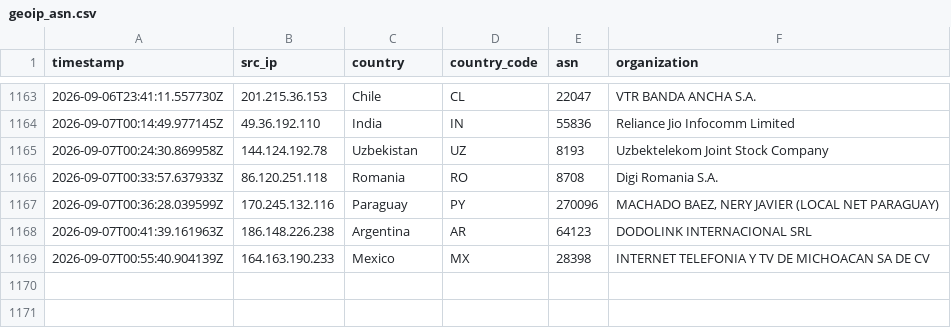
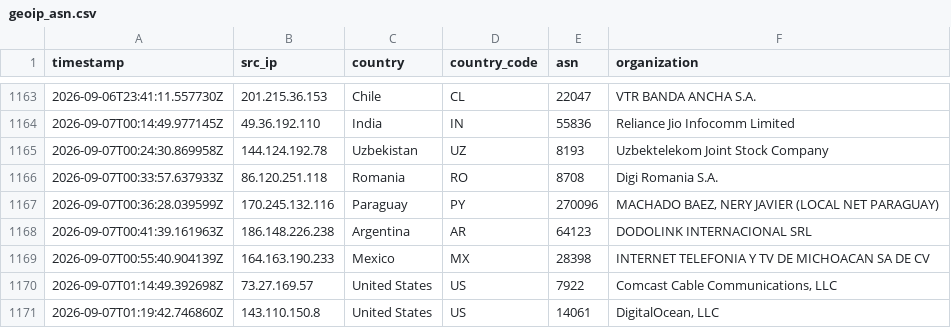
Before and after one commit to Prabhath-de/AWS_Honeypot, a CSV file: data/processed/geoip_asn.csv, drawn as a sheet; only a part is shown, gaps mark what is left out; the diff names each change by its address in the sheet, - before the commit and + after, or states it on an @@ line.

```diff
--- a/data/processed/geoip_asn.csv
+++ b/data/processed/geoip_asn.csv
+row 1170: 2026-09-07T01:14:49.392698Z | 73.27.169.57 | United States | US | 7922 | Comcast Cable Communications, LLC
+row 1171: 2026-09-07T01:19:42.746860Z | 143.110.150.8 | United States | US | 14061 | DigitalOcean, LLC
```
Also changed, not shown: 3 other files.
